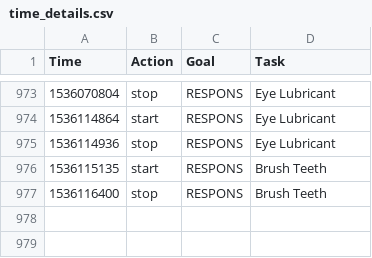
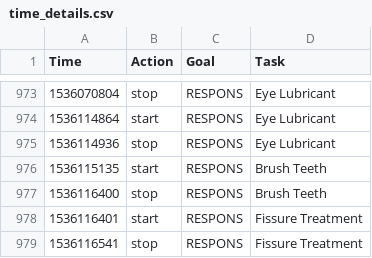
Before and after one commit to gmkarl/todo, a CSV file: Routine/ttrack/time_details.csv, drawn as a sheet; only a part is shown, gaps mark what is left out; the diff names each change by its address in the sheet, - before the commit and + after, or states it on an @@ line.

```diff
--- a/Routine/ttrack/time_details.csv
+++ b/Routine/ttrack/time_details.csv
+row 978: 1536116401 | start | RESPONS | Fissure Treatment
+row 979: 1536116541 | stop | RESPONS | Fissure Treatment
```
Also changed, not shown: Routine/routine/routinedata.csv.
